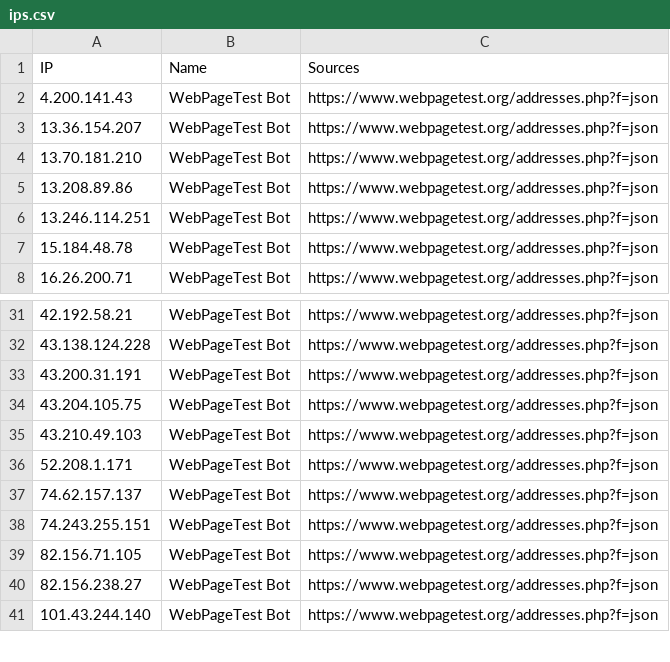
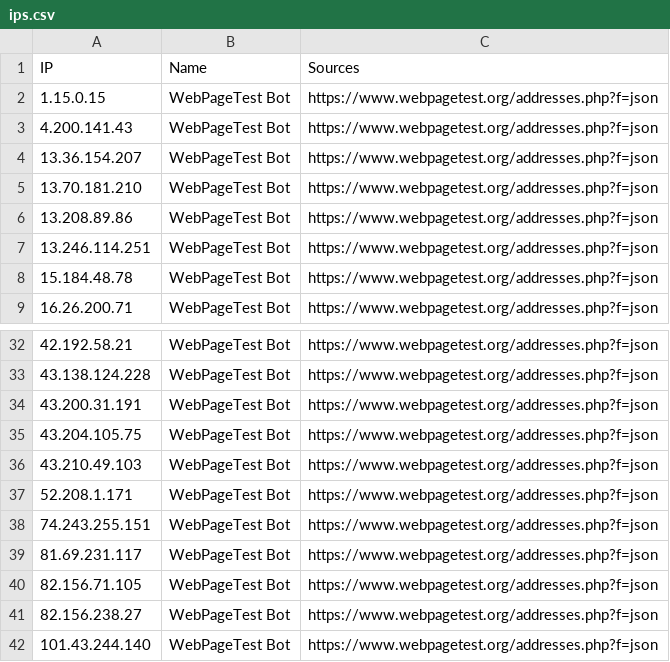
Before and after one commit to sefinek/known-bots-ip-whitelist, a CSV file: lists/webpagetestbot/ips.csv, drawn as a sheet; only a part is shown, gaps mark what is left out; removed rows and columns are numbered as before the commit, all else as after; the diff names each change by its address in the sheet, - before the commit and + after, or states it on an @@ line.

Commit message:
Auto-update IP lists (6 modified files) - Fri, 27 Feb 2026 06:00:35 GMT

```diff
--- a/lists/webpagetestbot/ips.csv
+++ b/lists/webpagetestbot/ips.csv
+row 2: 1.15.0.15 | WebPageTest Bot | https://www.webpagetest.org/addresses.php?f=json
-row 37: 74.62.157.137 | WebPageTest Bot | https://www.webpagetest.org/addresses.php?f=json
+row 39: 81.69.231.117 | WebPageTest Bot | https://www.webpagetest.org/addresses.php?f=json
```
Also changed, not shown: 5 other files.
